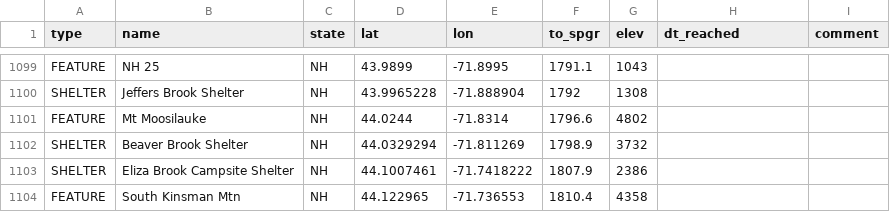
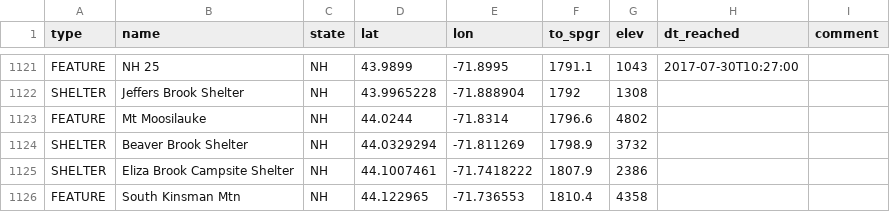
Before and after one commit to dnldxn/lostwithdan, a CSV file: _data/atdb.092116023143.ALL.csv, drawn as a sheet; only a part is shown, gaps mark what is left out; addresses are those after the commit; the diff covers the shown part only; the diff names each change by its address in the sheet, - before the commit and + after, or states it on an @@ line.

```diff
--- a/_data/atdb.092116023143.ALL.csv
+++ b/_data/atdb.092116023143.ALL.csv
-H1121 (dt_reached): (empty)
+H1121 (dt_reached): 2017-07-30T10:27:00
```
Also changed, not shown: 22 added rows and 12 edited cells elsewhere in this file, 1 other file.
